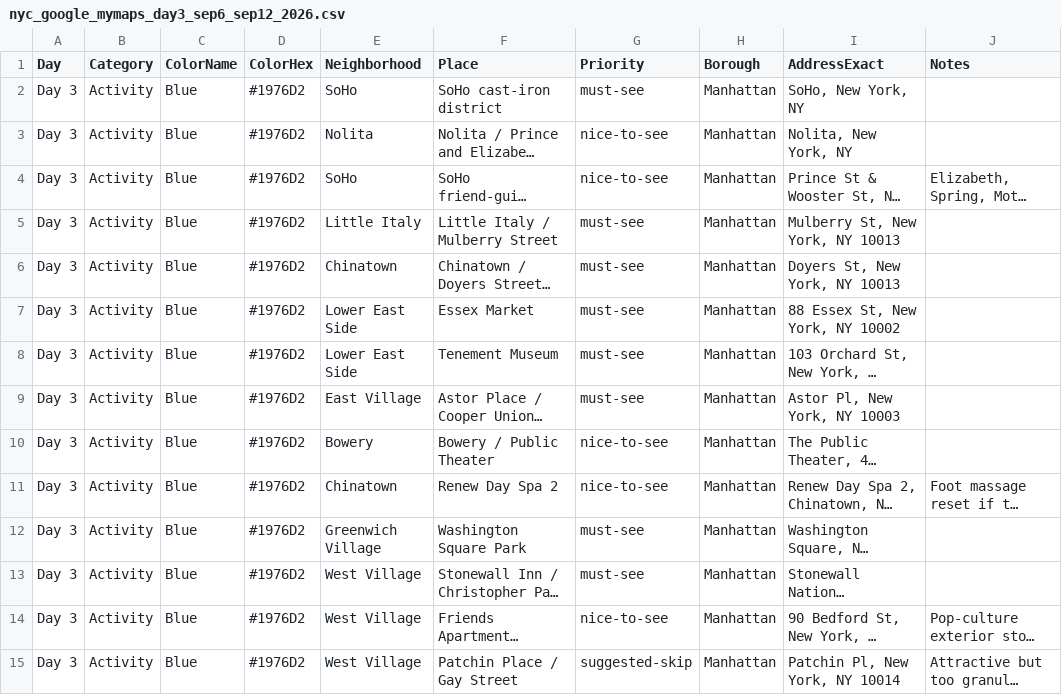
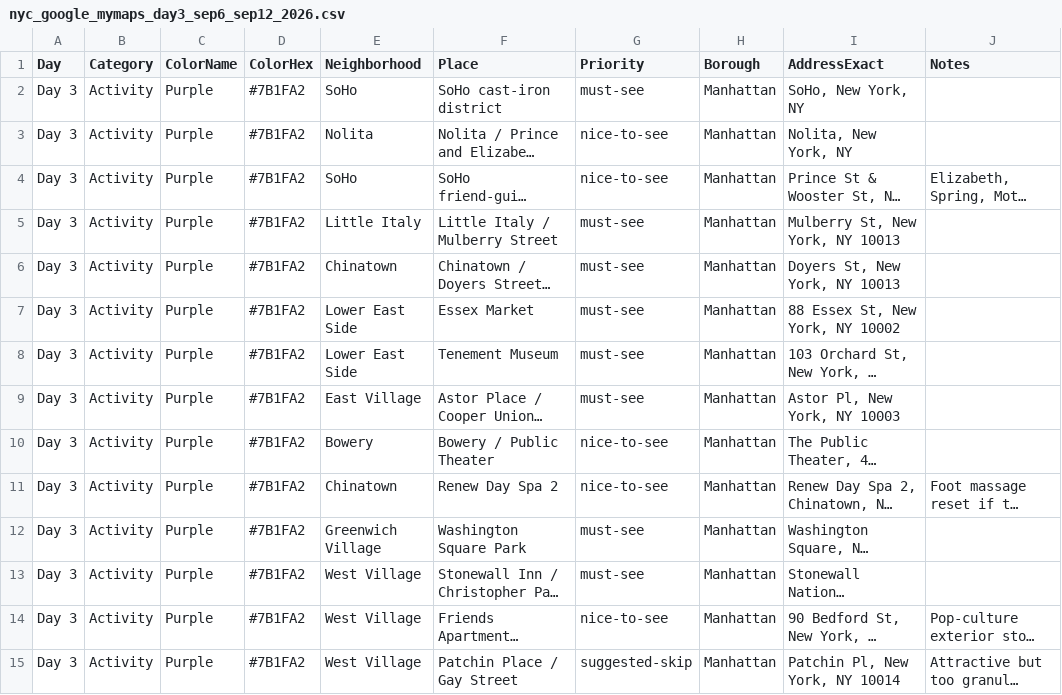
Before and after one commit to wiwa1978/NY, a CSV file: nyc_google_mymaps_day3_sep6_sep12_2026.csv, drawn as a sheet; only a part is shown; long unchanged cells end in …; the diff covers the shown part only; the diff names each change by its address in the sheet, - before the commit and + after, or states it on an @@ line.

```diff
--- a/nyc_google_mymaps_day3_sep6_sep12_2026.csv
+++ b/nyc_google_mymaps_day3_sep6_sep12_2026.csv
-C2:C15 (ColorName): Blue
+C2:C15 (ColorName): Purple
-D2:D15 (ColorHex): #1976D2
+D2:D15 (ColorHex): #7B1FA2
```
Also changed, not shown: 46 edited cells elsewhere in this file, nyc_google_mymaps_day1_sep6_sep12_2026.csv, nyc_google_mymaps_day4_sep6_sep12_2026.csv, 4 other files.
